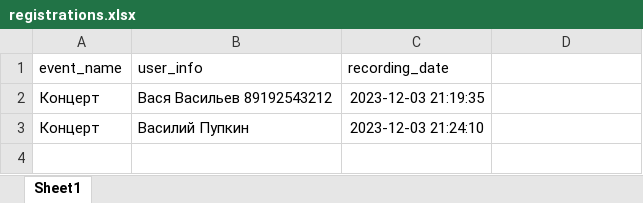
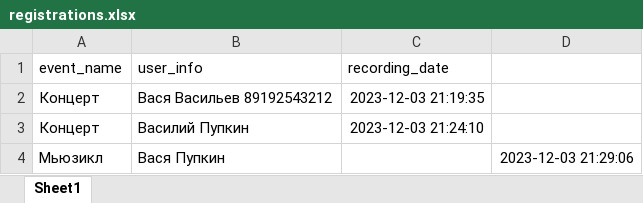
Before and after one commit to AlexKr89/TGbotCafe, an Excel workbook: Reg4Event/registrations.xlsx, sheet Sheet1, drawn as a sheet; values as stored, in another font and other column widths than the file's, no borders; the diff names each change by its address in the sheet, - before the commit and + after, or states it on an @@ line.

```diff
--- a/Reg4Event/registrations.xlsx (sheet Sheet1)
+++ b/Reg4Event/registrations.xlsx (sheet Sheet1)
+row 4: Мьюзикл | Вася Пупкин |  | 2023-12-03 21:29:06
```
Also changed, not shown: 1 other file.
